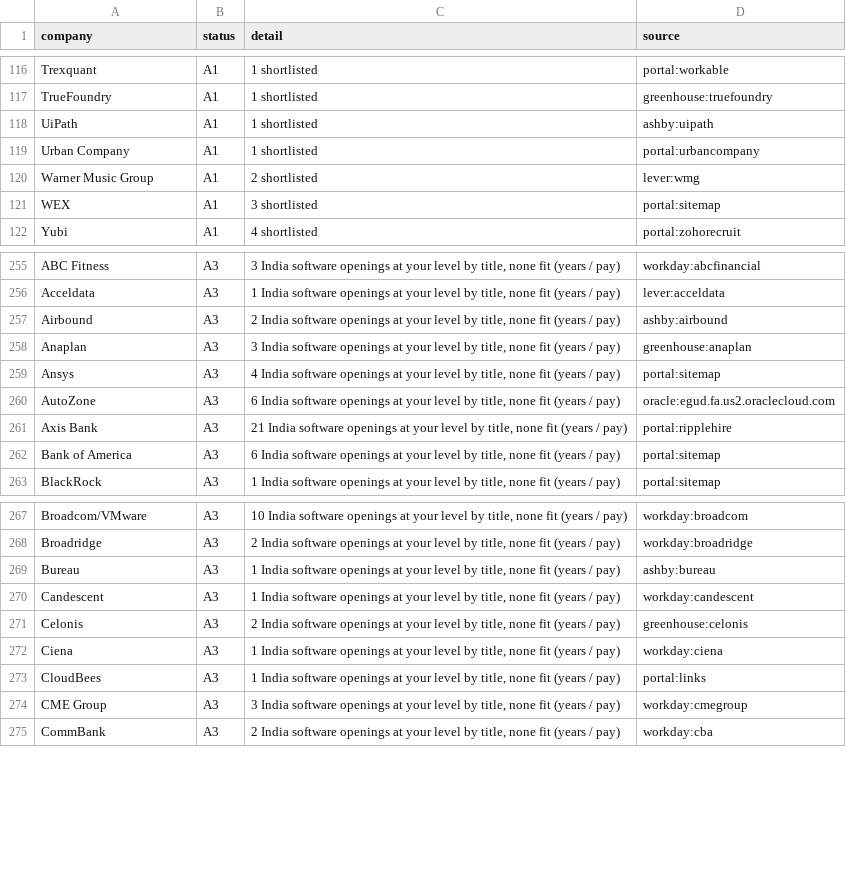
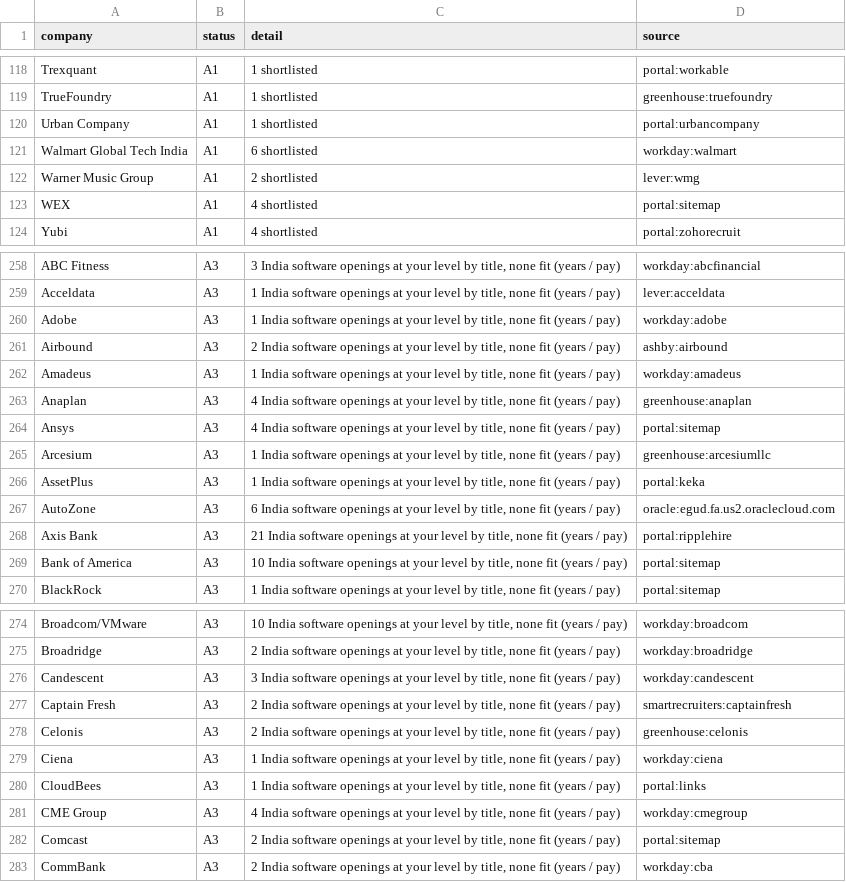
Before and after one commit to 24yash/india-swe-job-search, a CSV file: output/coverage-2026-11-15.csv, drawn as a sheet; only a part is shown, gaps mark what is left out; the diff covers the shown part only.

```diff
--- a/output/coverage-2026-11-15.csv
+++ b/output/coverage-2026-11-15.csv
@@ -117,6 +119,6 @@ Trexquant,A1,1 shortlisted,portal:workable
 TrueFoundry,A1,1 shortlisted,greenhouse:truefoundry
-UiPath,A1,1 shortlisted,ashby:uipath
 Urban Company,A1,1 shortlisted,portal:urbancompany
+Walmart Global Tech India,A1,6 shortlisted,workday:walmart
 Warner Music Group,A1,2 shortlisted,lever:wmg
-WEX,A1,3 shortlisted,portal:sitemap
+WEX,A1,4 shortlisted,portal:sitemap
 Yubi,A1,4 shortlisted,portal:zohorecruit
@@ -256,8 +259,12 @@ ABC Fitness,A3,"3 India software openings at your level by title, none fit (year
 Acceldata,A3,"1 India software openings at your level by title, none fit (years / pay)",lever:acceldata
+Adobe,A3,"1 India software openings at your level by title, none fit (years / pay)",workday:adobe
 Airbound,A3,"2 India software openings at your level by title, none fit (years / pay)",ashby:airbound
-Anaplan,A3,"3 India software openings at your level by title, none fit (years / pay)",greenhouse:anaplan
+Amadeus,A3,"1 India software openings at your level by title, none fit (years / pay)",workday:amadeus
+Anaplan,A3,"4 India software openings at your level by title, none fit (years / pay)",greenhouse:anaplan
 Ansys,A3,"4 India software openings at your level by title, none fit (years / pay)",portal:sitemap
+Arcesium,A3,"1 India software openings at your level by title, none fit (years / pay)",greenhouse:arcesiumllc
+AssetPlus,A3,"1 India software openings at your level by title, none fit (years / pay)",portal:keka
 AutoZone,A3,"6 India software openings at your level by title, none fit (years / pay)",oracle:egud.fa.us2.oraclecloud.com
 Axis Bank,A3,"21 India software openings at your level by title, none fit (years / pay)",portal:ripplehire
-Bank of America,A3,"6 India software openings at your level by title, none fit (years / pay)",portal:sitemap
+Bank of America,A3,"10 India software openings at your level by title, none fit (years / pay)",portal:sitemap
 BlackRock,A3,"1 India software openings at your level by title, none fit (years / pay)",portal:sitemap
@@ -268,4 +275,4 @@ Broadcom/VMware,A3,"10 India software openings at your level by title, none fit
 Broadridge,A3,"2 India software openings at your level by title, none fit (years / pay)",workday:broadridge
-Bureau,A3,"1 India software openings at your level by title, none fit (years / pay)",ashby:bureau
-Candescent,A3,"1 India software openings at your level by title, none fit (years / pay)",workday:candescent
+Candescent,A3,"3 India software openings at your level by title, none fit (years / pay)",workday:candescent
+Captain Fresh,A3,"2 India software openings at your level by title, none fit (years / pay)",smartrecruiters:captainfresh
 Celonis,A3,"2 India software openings at your level by title, none fit (years / pay)",greenhouse:celonis
@@ -273,3 +280,4 @@ Ciena,A3,"1 India software openings at your level by title, none fit (years / pa
 CloudBees,A3,"1 India software openings at your level by title, none fit (years / pay)",portal:links
-CME Group,A3,"3 India software openings at your level by title, none fit (years / pay)",workday:cmegroup
+CME Group,A3,"4 India software openings at your level by title, none fit (years / pay)",workday:cmegroup
+Comcast,A3,"2 India software openings at your level by title, none fit (years / pay)",portal:sitemap
 CommBank,A3,"2 India software openings at your level by title, none fit (years / pay)",workday:cba
```
Also changed, not shown: 7 added rows, 12 removed rows and 33 edited cells elsewhere in this file, output/company-bank-2026-11-15.csv, output/leads-unverified-pay-2026-11-15.csv, 19 other files.
